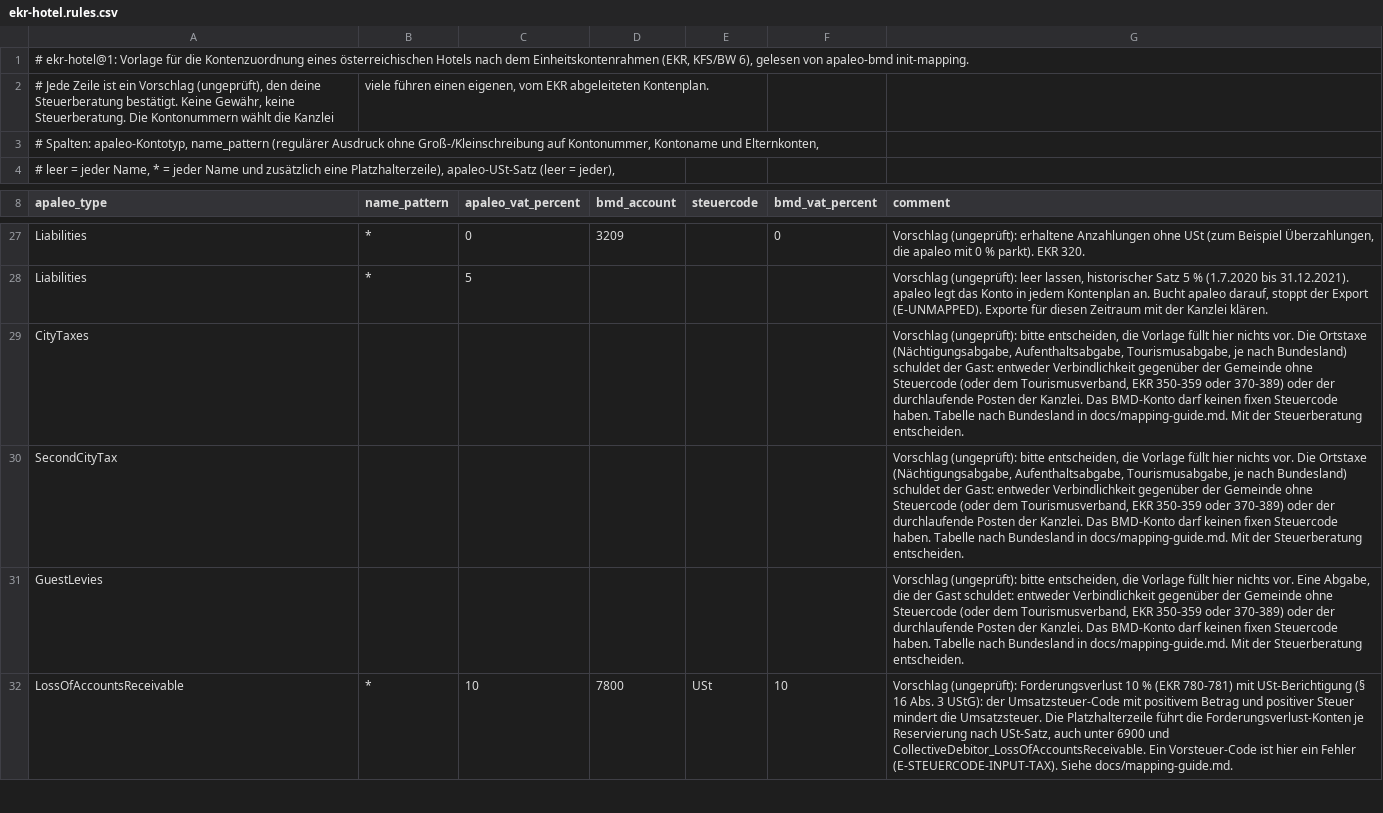
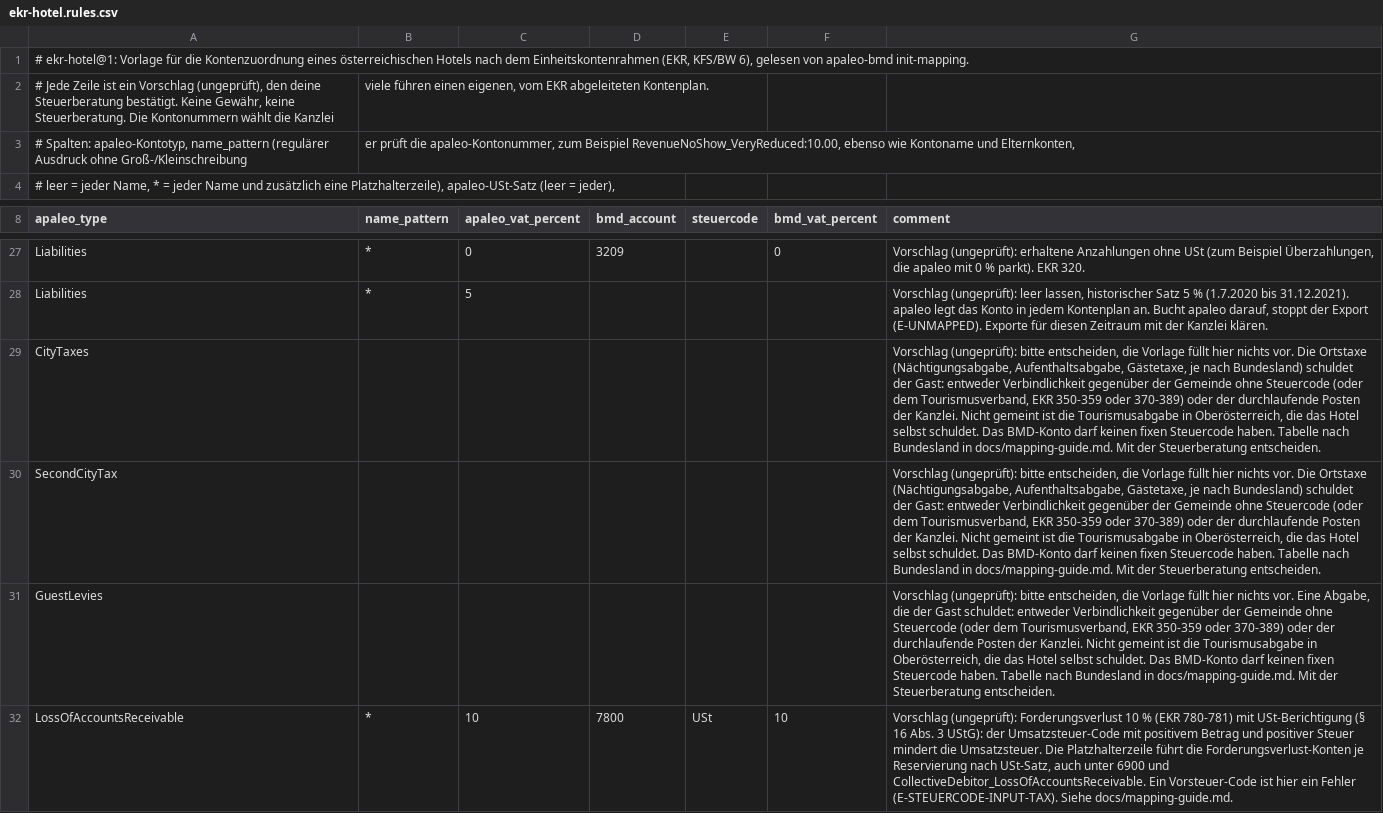
Before and after one commit to krautdawg/apaleo-bmd-export, a CSV file: templates/ekr-hotel.rules.csv, drawn as a sheet; only a part is shown, gaps mark what is left out.

```diff
--- a/templates/ekr-hotel.rules.csv
+++ b/templates/ekr-hotel.rules.csv
@@ -2,3 +2,3 @@
 # Jede Zeile ist ein Vorschlag (ungeprüft), den deine Steuerberatung bestätigt. Keine Gewähr, keine Steuerberatung. Die Kontonummern wählt die Kanzlei; viele führen einen eigenen, vom EKR abgeleiteten Kontenplan.
-# Spalten: apaleo-Kontotyp, name_pattern (regulärer Ausdruck ohne Groß-/Kleinschreibung auf Kontonummer, Kontoname und Elternkonten,
+# Spalten: apaleo-Kontotyp, name_pattern (regulärer Ausdruck ohne Groß-/Kleinschreibung; er prüft die apaleo-Kontonummer, zum Beispiel RevenueNoShow_VeryReduced:10.00, ebenso wie Kontoname und Elternkonten,
 # leer = jeder Name, * = jeder Name und zusätzlich eine Platzhalterzeile), apaleo-USt-Satz (leer = jeder),
@@ -28,5 +28,5 @@ Liabilities;*;0;3209;;0;Vorschlag (ungeprüft): erhaltene Anzahlungen ohne USt (
 Liabilities;*;5;;;;Vorschlag (ungeprüft): leer lassen, historischer Satz 5 % (1.7.2020 bis 31.12.2021). apaleo legt das Konto in jedem Kontenplan an. Bucht apaleo darauf, stoppt der Export (E-UNMAPPED). Exporte für diesen Zeitraum mit der Kanzlei klären.
-CityTaxes;;;;;;Vorschlag (ungeprüft): bitte entscheiden, die Vorlage füllt hier nichts vor. Die Ortstaxe (Nächtigungsabgabe, Aufenthaltsabgabe, Tourismusabgabe, je nach Bundesland) schuldet der Gast: entweder Verbindlichkeit gegenüber der Gemeinde ohne Steuercode (oder dem Tourismusverband, EKR 350-359 oder 370-389) oder der durchlaufende Posten der Kanzlei. Das BMD-Konto darf keinen fixen Steuercode haben. Tabelle nach Bundesland in docs/mapping-guide.md. Mit der Steuerberatung entscheiden.
-SecondCityTax;;;;;;Vorschlag (ungeprüft): bitte entscheiden, die Vorlage füllt hier nichts vor. Die Ortstaxe (Nächtigungsabgabe, Aufenthaltsabgabe, Tourismusabgabe, je nach Bundesland) schuldet der Gast: entweder Verbindlichkeit gegenüber der Gemeinde ohne Steuercode (oder dem Tourismusverband, EKR 350-359 oder 370-389) oder der durchlaufende Posten der Kanzlei. Das BMD-Konto darf keinen fixen Steuercode haben. Tabelle nach Bundesland in docs/mapping-guide.md. Mit der Steuerberatung entscheiden.
-GuestLevies;;;;;;Vorschlag (ungeprüft): bitte entscheiden, die Vorlage füllt hier nichts vor. Eine Abgabe, die der Gast schuldet: entweder Verbindlichkeit gegenüber der Gemeinde ohne Steuercode (oder dem Tourismusverband, EKR 350-359 oder 370-389) oder der durchlaufende Posten der Kanzlei. Das BMD-Konto darf keinen fixen Steuercode haben. Tabelle nach Bundesland in docs/mapping-guide.md. Mit der Steuerberatung entscheiden.
+CityTaxes;;;;;;Vorschlag (ungeprüft): bitte entscheiden, die Vorlage füllt hier nichts vor. Die Ortstaxe (Nächtigungsabgabe, Aufenthaltsabgabe, Gästetaxe, je nach Bundesland) schuldet der Gast: entweder Verbindlichkeit gegenüber der Gemeinde ohne Steuercode (oder dem Tourismusverband, EKR 350-359 oder 370-389) oder der durchlaufende Posten der Kanzlei. Nicht gemeint ist die Tourismusabgabe in Oberösterreich, die das Hotel selbst schuldet. Das BMD-Konto darf keinen fixen Steuercode haben. Tabelle nach Bundesland in docs/mapping-guide.md. Mit der Steuerberatung entscheiden.
+SecondCityTax;;;;;;Vorschlag (ungeprüft): bitte entscheiden, die Vorlage füllt hier nichts vor. Die Ortstaxe (Nächtigungsabgabe, Aufenthaltsabgabe, Gästetaxe, je nach Bundesland) schuldet der Gast: entweder Verbindlichkeit gegenüber der Gemeinde ohne Steuercode (oder dem Tourismusverband, EKR 350-359 oder 370-389) oder der durchlaufende Posten der Kanzlei. Nicht gemeint ist die Tourismusabgabe in Oberösterreich, die das Hotel selbst schuldet. Das BMD-Konto darf keinen fixen Steuercode haben. Tabelle nach Bundesland in docs/mapping-guide.md. Mit der Steuerberatung entscheiden.
+GuestLevies;;;;;;Vorschlag (ungeprüft): bitte entscheiden, die Vorlage füllt hier nichts vor. Eine Abgabe, die der Gast schuldet: entweder Verbindlichkeit gegenüber der Gemeinde ohne Steuercode (oder dem Tourismusverband, EKR 350-359 oder 370-389) oder der durchlaufende Posten der Kanzlei. Nicht gemeint ist die Tourismusabgabe in Oberösterreich, die das Hotel selbst schuldet. Das BMD-Konto darf keinen fixen Steuercode haben. Tabelle nach Bundesland in docs/mapping-guide.md. Mit der Steuerberatung entscheiden.
 LossOfAccountsReceivable;*;10;7800;USt;10;Vorschlag (ungeprüft): Forderungsverlust 10 % (EKR 780-781) mit USt-Berichtigung (§ 16 Abs. 3 UStG): der Umsatzsteuer-Code mit positivem Betrag und positiver Steuer mindert die Umsatzsteuer. Die Platzhalterzeile führt die Forderungsverlust-Konten je Reservierung nach USt-Satz, auch unter 6900 und CollectiveDebitor_LossOfAccountsReceivable. Ein Vorsteuer-Code ist hier ein Fehler (E-STEUERCODE-INPUT-TAX). Siehe docs/mapping-guide.md.
```
Also changed, not shown: 2 other files.
